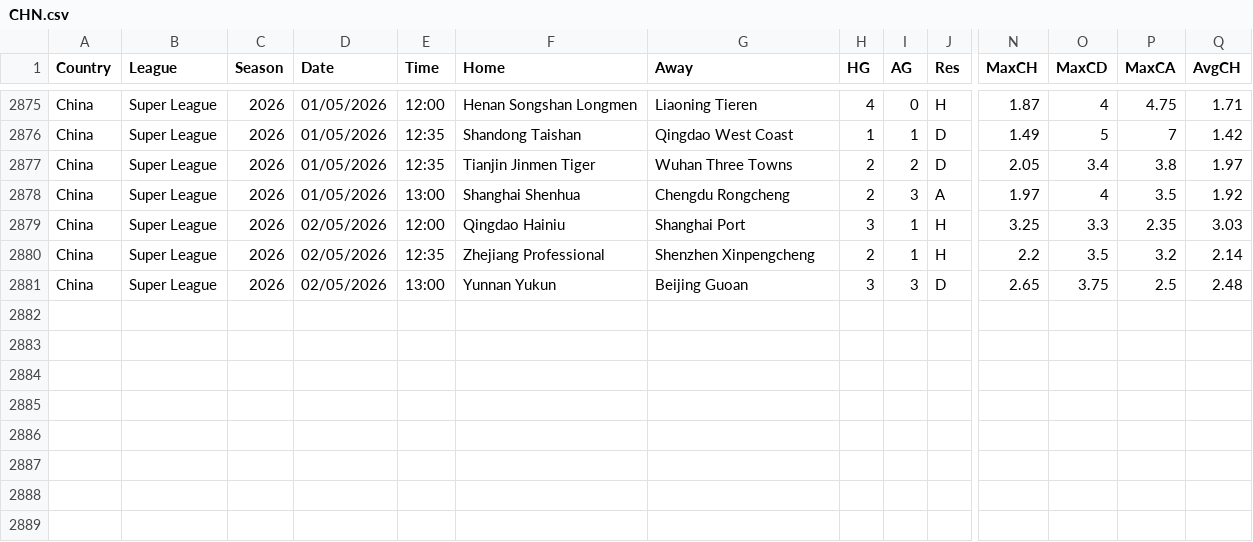
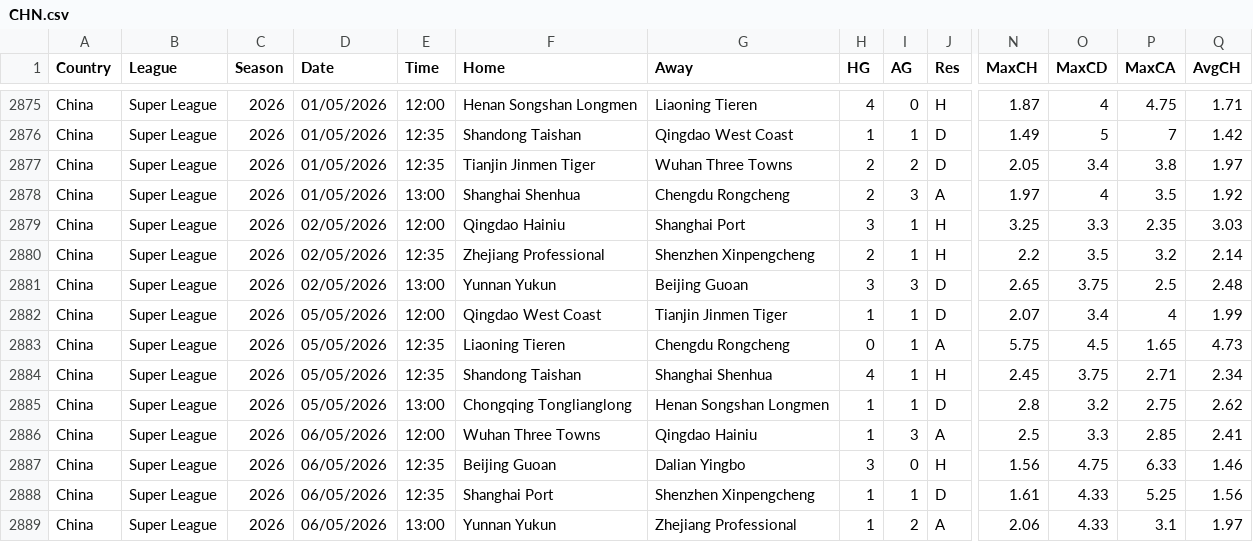
Before and after one commit to majoroka/sportBet-App, a CSV file: public/data/standings/CHN.csv, drawn as a sheet; only a part is shown, gaps mark what is left out; rows hold the shown columns only; the diff names each change by its address in the sheet, - before the commit and + after, or states it on an @@ line.

```diff
--- a/public/data/standings/CHN.csv
+++ b/public/data/standings/CHN.csv
+row 2882: China | Super League | 2026 | 05/05/2026 | 12:00 | Qingdao West Coast | Tianjin Jinmen Tiger | 1 | 1 | D | 2.07 | 3.4 | 4 | 1.99
+row 2883: China | Super League | 2026 | 05/05/2026 | 12:35 | Liaoning Tieren | Chengdu Rongcheng | 0 | 1 | A | 5.75 | 4.5 | 1.65 | 4.73
+row 2884: China | Super League | 2026 | 05/05/2026 | 12:35 | Shandong Taishan | Shanghai Shenhua | 4 | 1 | H | 2.45 | 3.75 | 2.71 | 2.34
+row 2885: China | Super League | 2026 | 05/05/2026 | 13:00 | Chongqing Tonglianglong | Henan Songshan Longmen | 1 | 1 | D | 2.8 | 3.2 | 2.75 | 2.62
+row 2886: China | Super League | 2026 | 06/05/2026 | 12:00 | Wuhan Three Towns | Qingdao Hainiu | 1 | 3 | A | 2.5 | 3.3 | 2.85 | 2.41
+row 2887: China | Super League | 2026 | 06/05/2026 | 12:35 | Beijing Guoan | Dalian Yingbo | 3 | 0 | H | 1.56 | 4.75 | 6.33 | 1.46
+row 2888: China | Super League | 2026 | 06/05/2026 | 12:35 | Shanghai Port | Shenzhen Xinpengcheng | 1 | 1 | D | 1.61 | 4.33 | 5.25 | 1.56
+row 2889: China | Super League | 2026 | 06/05/2026 | 13:00 | Yunnan Yukun | Zhejiang Professional | 1 | 2 | A | 2.06 | 4.33 | 3.1 | 1.97
```
Also changed, not shown: public/data/clubelo_latest.csv, public/data/standings/ARG.csv, 1 other file.
